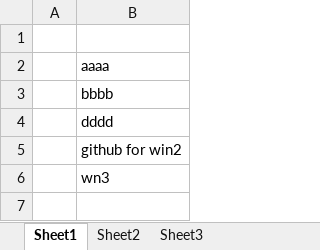
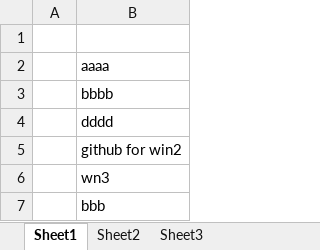
Before and after one commit to ari-org-test-01/rep_test, an Excel workbook: excelv5.xlsx, sheet Sheet1, drawn as a sheet; values as stored, in another font and other column widths than the file's, no borders; the diff names each change by its address in the sheet, - before the commit and + after, or states it on an @@ line.

Commit message:
git v5

```diff
--- a/excelv5.xlsx (sheet Sheet1)
+++ b/excelv5.xlsx (sheet Sheet1)
+row 7:  | bbb
```
